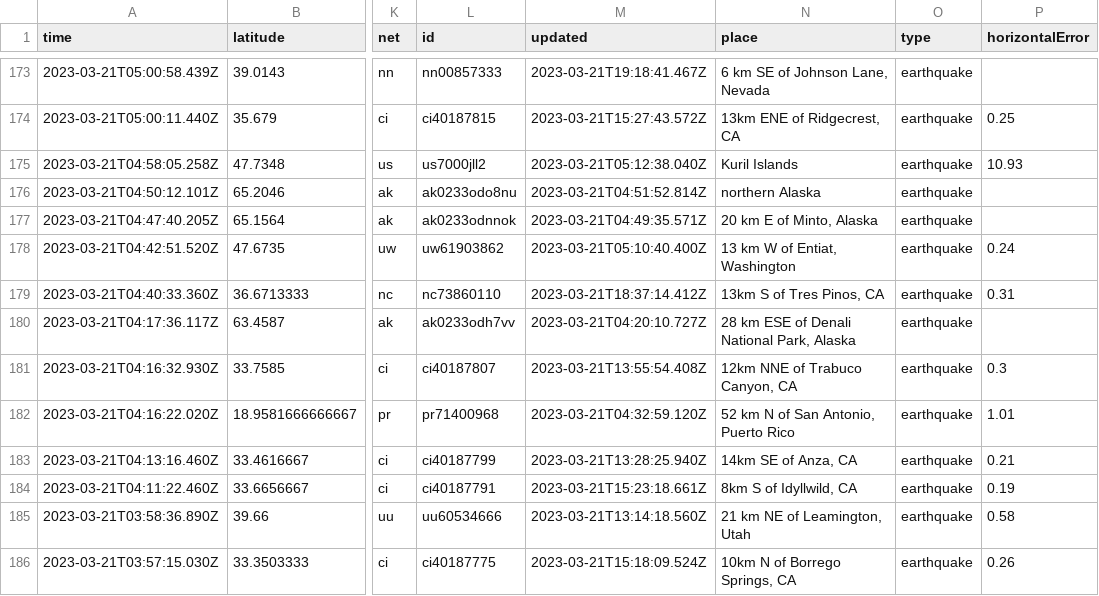
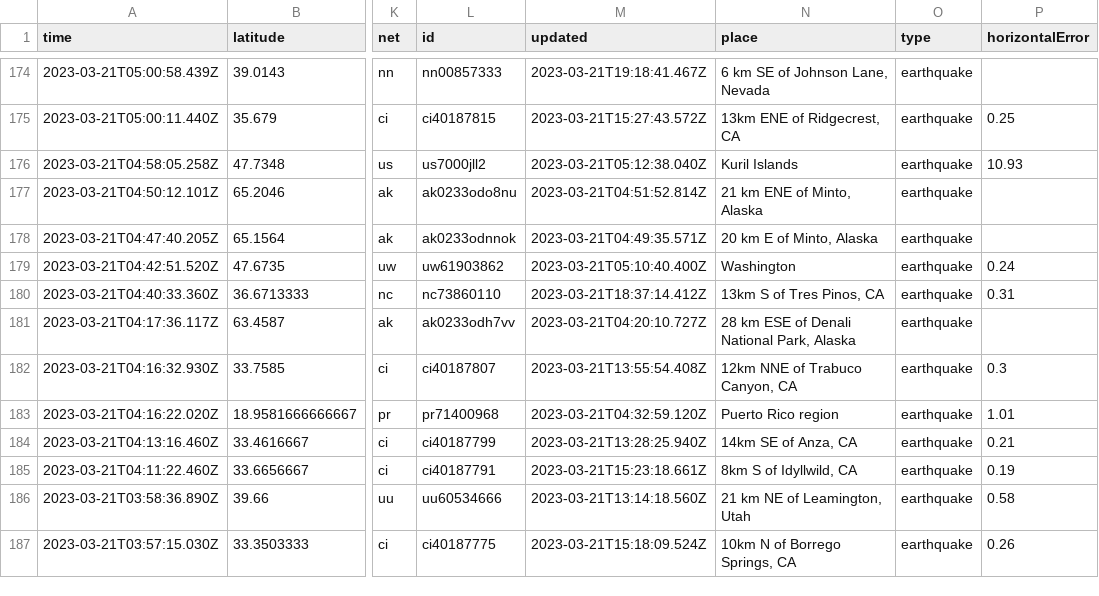
Before and after one commit to rthomasgannett/data-reporter-robot, a CSV file: usgs_current.csv, drawn as a sheet; only a part is shown, gaps mark what is left out; addresses are those after the commit; the diff covers the shown part only; the diff names each change by its address in the sheet, - before the commit and + after, or states it on an @@ line.

```diff
--- a/usgs_current.csv
+++ b/usgs_current.csv
-N177 (place): northern Alaska
+N177 (place): 21 km ENE of Minto, Alaska
-N179 (place): 13 km W of Entiat, Washington
+N179 (place): Washington
-N183 (place): 52 km N of San Antonio, Puerto Rico
+N183 (place): Puerto Rico region
```
Also changed, not shown: 2 added rows, 4 removed rows and 31 edited cells elsewhere in this file.
